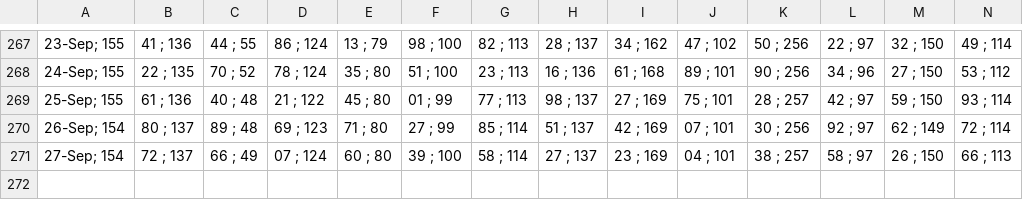
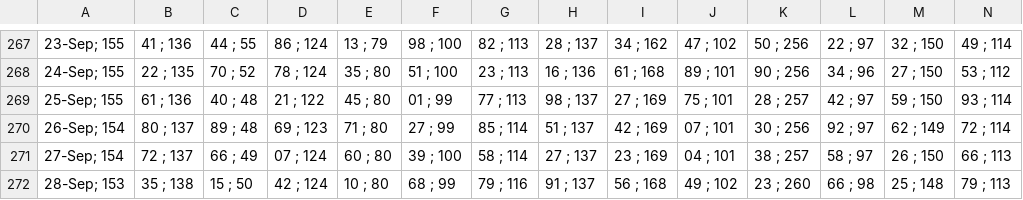
Before and after one commit to alganii14/grafik, a CSV file: csv kcp/dpk.csv, drawn as a sheet; only a part is shown, gaps mark what is left out; rows hold the shown columns only; the diff names each change by its address in the sheet, - before the commit and + after, or states it on an @@ line.

```diff
--- a/csv kcp/dpk.csv
+++ b/csv kcp/dpk.csv
+row 272: 28-Sep; 153 | 35 ; 138 | 15 ; 50 | 42 ; 124 | 10 ; 80 | 68 ; 99 | 79 ; 116 | 91 ; 137 | 56 ; 168 | 49 ; 102 | 23 ; 260 | 66 ; 98 | 25 ; 148 | 79 ; 113
```
Also changed, not shown: csv kcp/casa.csv, csv kcp/tabungan.csv, 17 other files.
